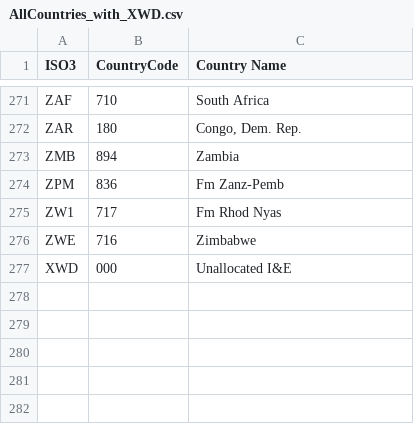
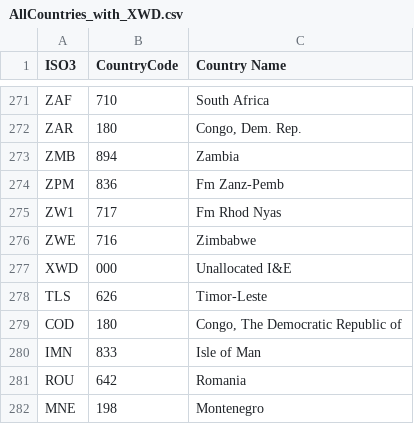
Before and after one commit to Ikram-Zak/WITS, a CSV file: AllCountries_with_XWD.csv, drawn as a sheet; only a part is shown, gaps mark what is left out; the diff names each change by its address in the sheet, - before the commit and + after, or states it on an @@ line.

Commit message:
added AllCountries_with_XWD.csv file with the countries missing

```diff
--- a/AllCountries_with_XWD.csv
+++ b/AllCountries_with_XWD.csv
+row 278: TLS | 626 | Timor-Leste
+row 279: COD | 180 | Congo, The Democratic Republic of
+row 280: IMN | 833 | Isle of Man
+row 281: ROU | 642 | Romania
+row 282: MNE | 198 | Montenegro
```
